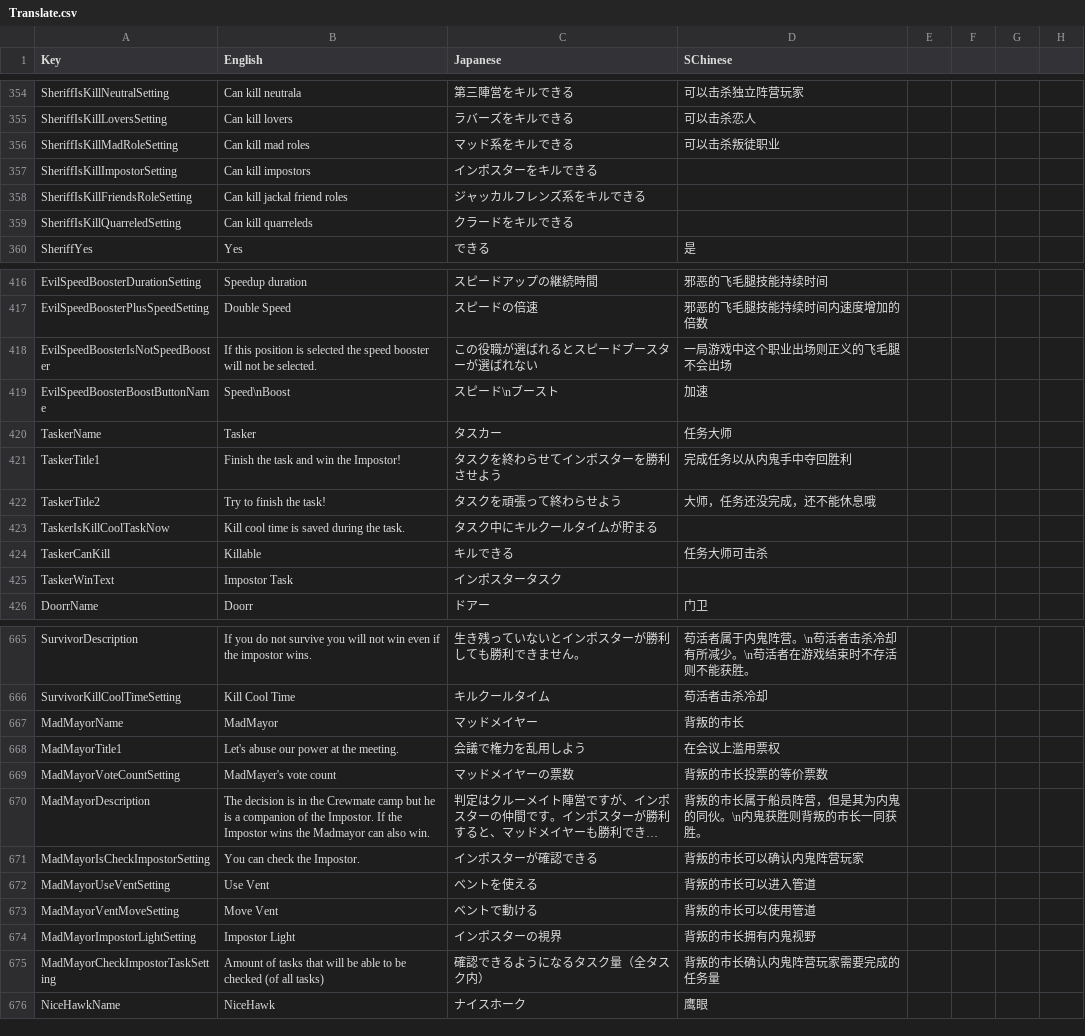
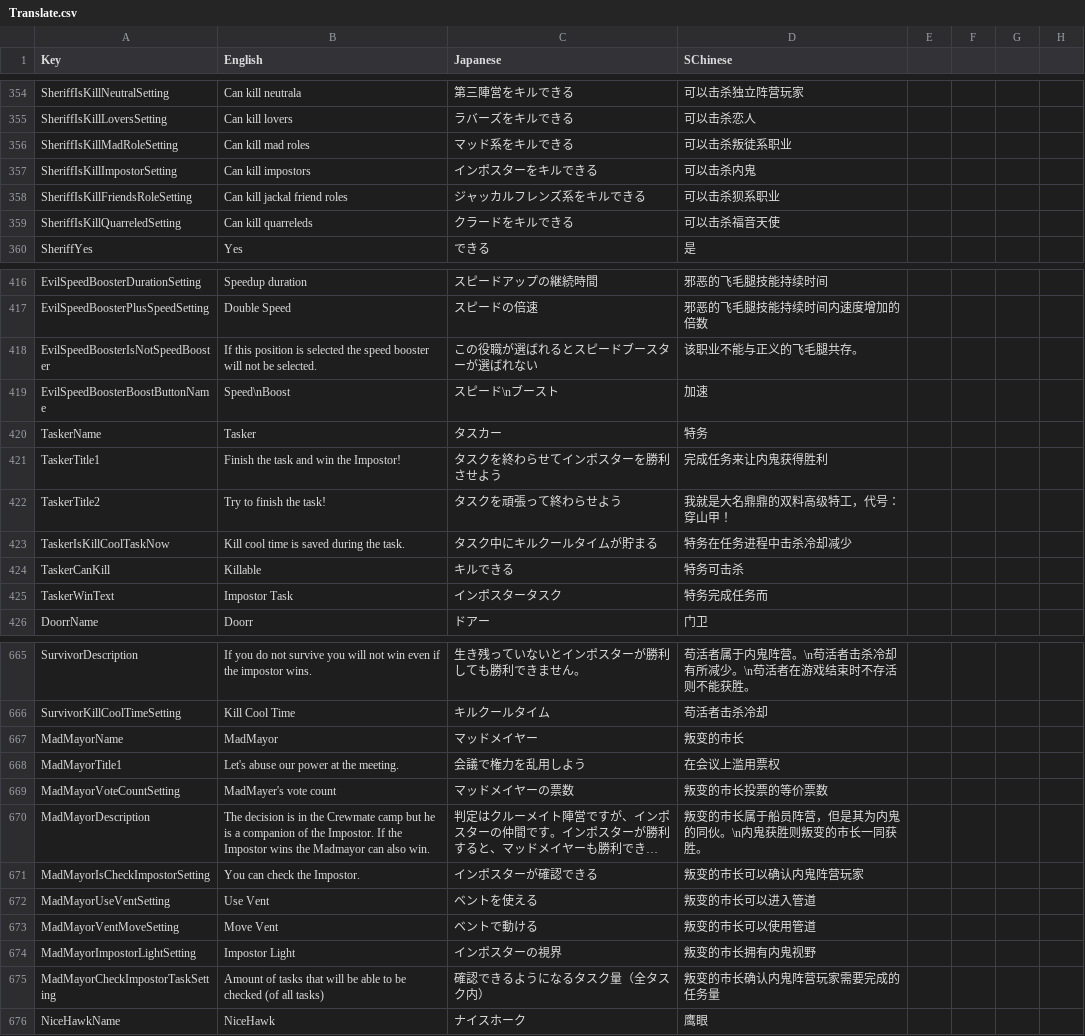
Before and after one commit to SuperNewRoles/SuperNewRoles, a CSV file: SuperNewRoles/Resources/Translate.csv, drawn as a sheet; only a part is shown, gaps mark what is left out; long unchanged cells end in …; the diff covers the shown part only; the diff names each change by its address in the sheet, - before the commit and + after, or states it on an @@ line.

Commit message:
Update SChinese Translation

```diff
--- a/SuperNewRoles/Resources/Translate.csv
+++ b/SuperNewRoles/Resources/Translate.csv
-D356 (SChinese): 可以击杀叛徒职业
+D356 (SChinese): 可以击杀叛徒系职业
-D357 (SChinese): (empty)
+D357 (SChinese): 可以击杀内鬼
-D358 (SChinese): (empty)
+D358 (SChinese): 可以击杀狈系职业
-D359 (SChinese): (empty)
+D359 (SChinese): 可以击杀福音天使
-D418 (SChinese): 一局游戏中这个职业出场则正义的飞毛腿不会出场
+D418 (SChinese): 该职业不能与正义的飞毛腿共存。
-D420 (SChinese): 任务大师
+D420 (SChinese): 特务
-D421 (SChinese): 完成任务以从内鬼手中夺回胜利
+D421 (SChinese): 完成任务来让内鬼获得胜利
-D422 (SChinese): 大师，任务还没完成，还不能休息哦
+D422 (SChinese): 我就是大名鼎鼎的双料高级特工，代号：穿山甲！
-D423 (SChinese): (empty)
+D423 (SChinese): 特务在任务进程中击杀冷却减少
-D424 (SChinese): 任务大师可击杀
+D424 (SChinese): 特务可击杀
-D425 (SChinese): (empty)
+D425 (SChinese): 特务完成任务而
-D667 (SChinese): 背叛的市长
+D667 (SChinese): 叛变的市长
-D669 (SChinese): 背叛的市长投票的等价票数
+D669 (SChinese): 叛变的市长投票的等价票数
-D670 (SChinese): 背叛的市长属于船员阵营，但是其为内鬼的同伙。\n内鬼获胜则背叛的市长一同获胜。
+D670 (SChinese): 叛变的市长属于船员阵营，但是其为内鬼的同伙。\n内鬼获胜则叛变的市长一同获胜。
-D671 (SChinese): 背叛的市长可以确认内鬼阵营玩家
+D671 (SChinese): 叛变的市长可以确认内鬼阵营玩家
-D672 (SChinese): 背叛的市长可以进入管道
+D672 (SChinese): 叛变的市长可以进入管道
-D673 (SChinese): 背叛的市长可以使用管道
+D673 (SChinese): 叛变的市长可以使用管道
-D674 (SChinese): 背叛的市长拥有内鬼视野
+D674 (SChinese): 叛变的市长拥有内鬼视野
-D675 (SChinese): 背叛的市长确认内鬼阵营玩家需要完成的任务量
+D675 (SChinese): 叛变的市长确认内鬼阵营玩家需要完成的任务量
```
Also changed, not shown: 65 edited cells elsewhere in this file.
